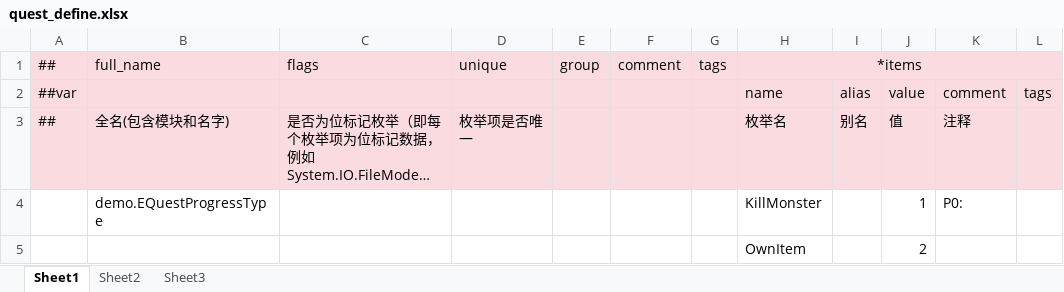
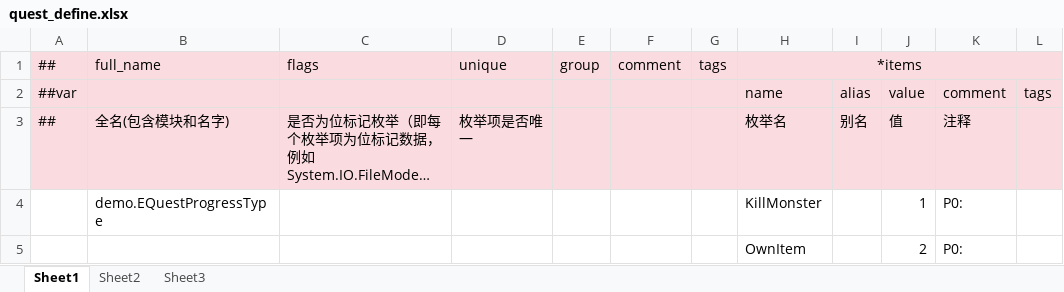
Before and after one commit to nmbswls/FkSucProj, an Excel workbook: Config/Datas/quest_define.xlsx, sheet Sheet1, drawn as a sheet; long unchanged cells end in …; values as stored, in another font and other column widths than the file's, no borders; the diff names each change by its address in the sheet, - before the commit and + after, or states it on an @@ line.

```diff
--- a/Config/Datas/quest_define.xlsx (sheet Sheet1)
+++ b/Config/Datas/quest_define.xlsx (sheet Sheet1)
-K5: (empty)
+K5: P0:
```
Also changed, not shown: Config/Datas/__tables__.xlsx, Config/Datas/quests.xlsx, 14 other files.
